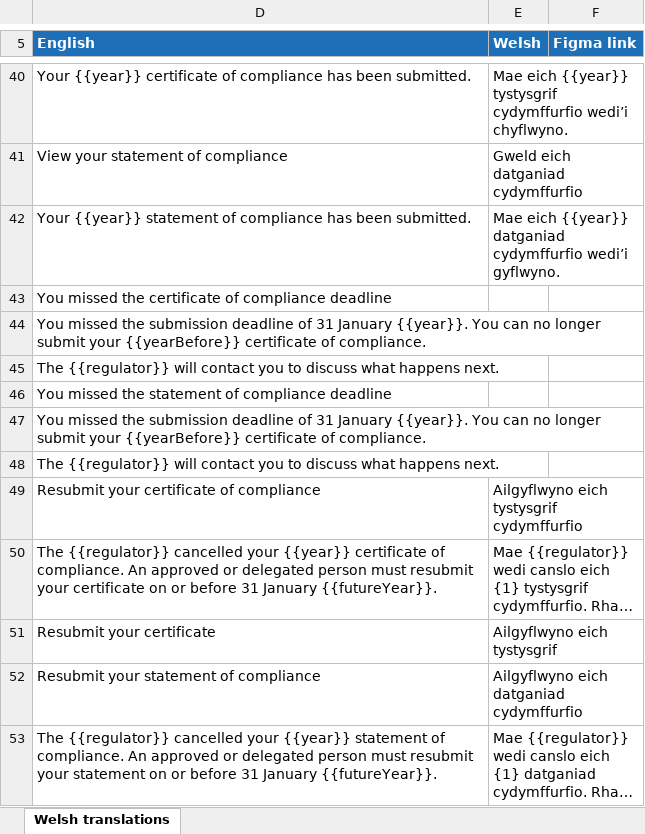
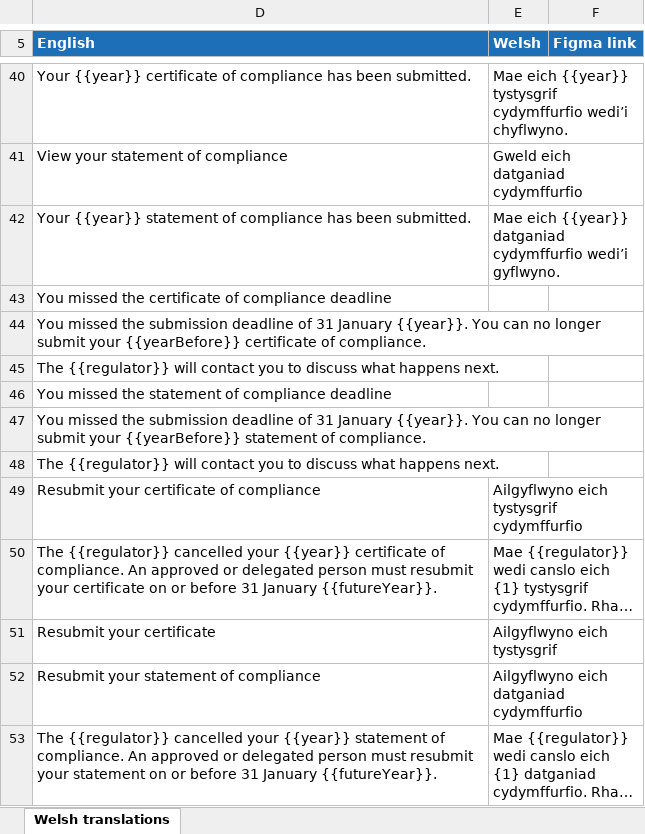
Before and after one commit to DEFRA/waste-obligations-frontend, an Excel workbook: translations/welsh-translations/xlsx/18-obligations-home.xlsx, sheet Welsh translations, drawn as a sheet; only a part is shown, gaps mark what is left out; long unchanged cells end in …; values as stored, in another font and other column widths than the file's, no borders; the diff names each change by its address in the sheet, - before the commit and + after, or states it on an @@ line.

```diff
--- a/translations/welsh-translations/xlsx/18-obligations-home.xlsx (sheet Welsh translations)
+++ b/translations/welsh-translations/xlsx/18-obligations-home.xlsx (sheet Welsh translations)
-D47 (English): …your {{yearBefore}} certificate of compliance.
+D47 (English): …your {{yearBefore}} statement of compliance.
```
Also changed, not shown: 3 other files.
